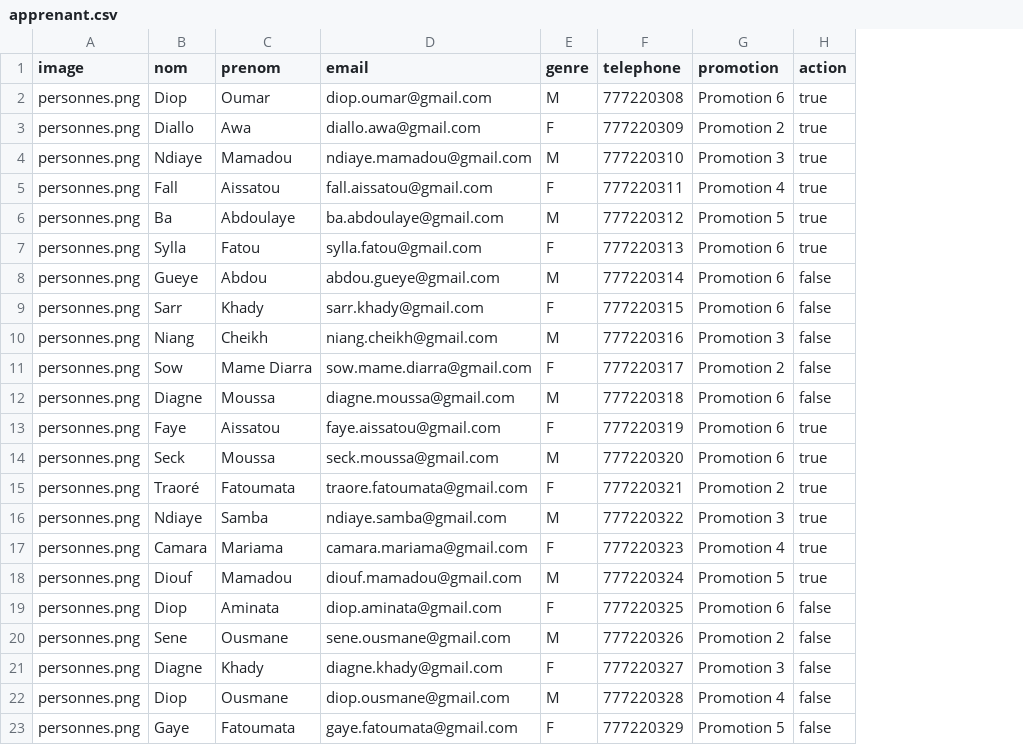
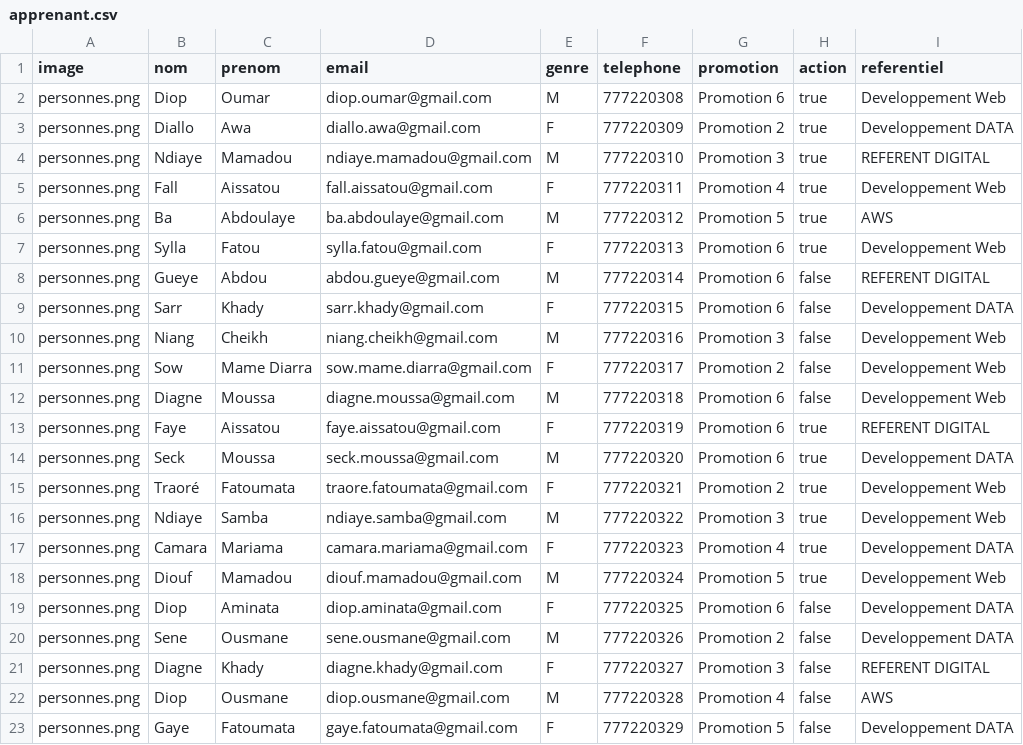
Before and after one commit to Mamefatou05/first_projet_php, a CSV file: DATA/apprenant.csv, drawn as a sheet; the diff names each change by its address in the sheet, - before the commit and + after, or states it on an @@ line.

Commit message:
filtre des apprenant par reference

```diff
--- a/DATA/apprenant.csv
+++ b/DATA/apprenant.csv
+column I (referentiel), rows 2-23: Developpement Web | Developpement DATA | REFERENT DIGITAL | Developpement Web | AWS | Developpement Web | REFERENT DIGITAL | Developpement DATA | Developpement Web | Developpement Web | Developpement Web | REFERENT DIGITAL | Developpement DATA | Developpement Web | Developpement Web | Developpement DATA | Developpement Web | Developpement DATA | Developpement DATA | REFERENT DIGITAL | AWS | Developpement DATA
```
Also changed, not shown: DATA/promotion.csv, DATA/referent.csv, 30 other files.
